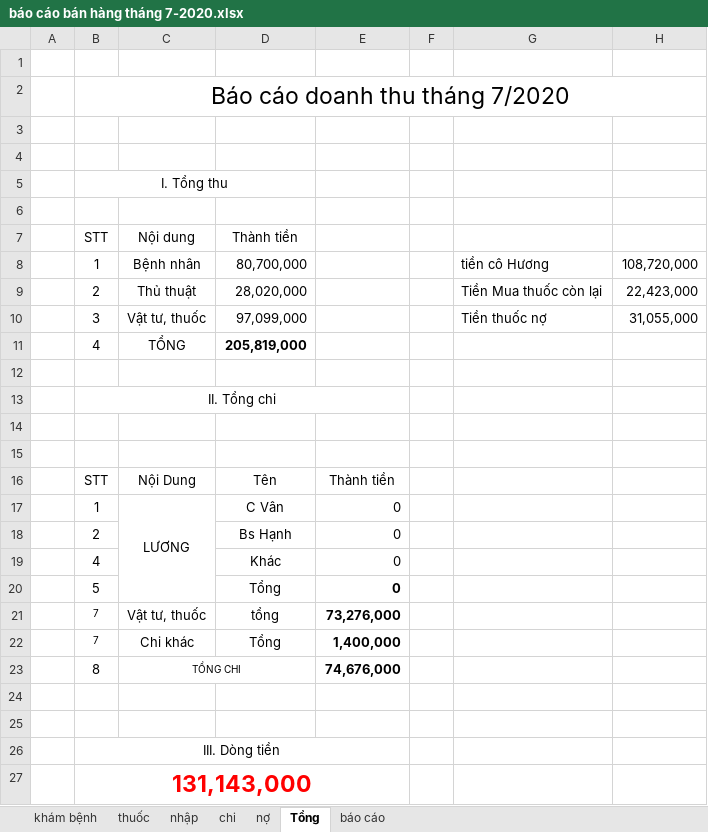
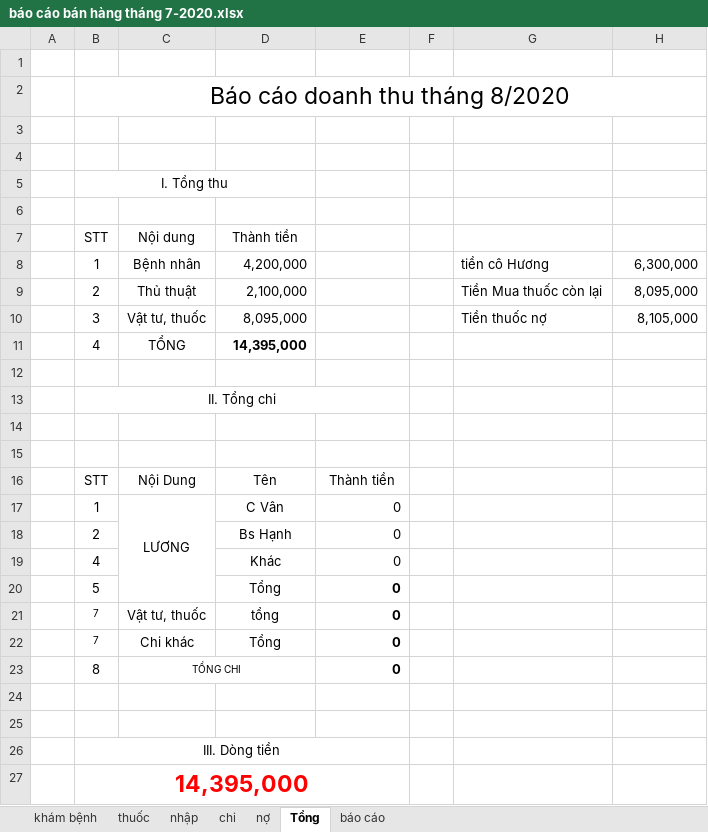
Before and after one commit to minhvl/phongkham, an Excel workbook: Báo cáo/tháng 8 - 2020/báo cáo bán hàng tháng 7-2020.xlsx, sheet Tổng, drawn as a sheet; values as stored, in another font and other column widths than the file's, no borders; the diff names each change by its address in the sheet, - before the commit and + after, or states it on an @@ line.

```diff
--- a/Báo cáo/tháng 8 - 2020/báo cáo bán hàng tháng 7-2020.xlsx (sheet Tổng)
+++ b/Báo cáo/tháng 8 - 2020/báo cáo bán hàng tháng 7-2020.xlsx (sheet Tổng)
-B2 (STT): Báo cáo doanh thu tháng 7/2020
+B2 (STT): Báo cáo doanh thu tháng 8/2020
-D8 (Thành tiền): 80,700,000
+D8 (Thành tiền): 4,200,000
-H8: 108,720,000
+H8: 6,300,000
-D9 (Thành tiền): 28,020,000
+D9 (Thành tiền): 2,100,000
-H9: 22,423,000
+H9: 8,095,000
-D10 (Thành tiền): 97,099,000
+D10 (Thành tiền): 8,095,000
-H10: 31,055,000
+H10: 8,105,000
-D11 (Thành tiền): 205,819,000
+D11 (Thành tiền): 14,395,000
-E21: 73,276,000
+E21: 0
-E22: 1,400,000
+E22: 0
-E23: 74,676,000
+E23: 0
-B27 (STT): 131,143,000
+B27 (STT): 14,395,000
```
Also changed, not shown: sheet khám bệnh, sheet thuốc, sheet nhập, sheet chi, sheet báo cáo, sheet nợ, formulas that keep their value, hidden cells, 1 other file.
